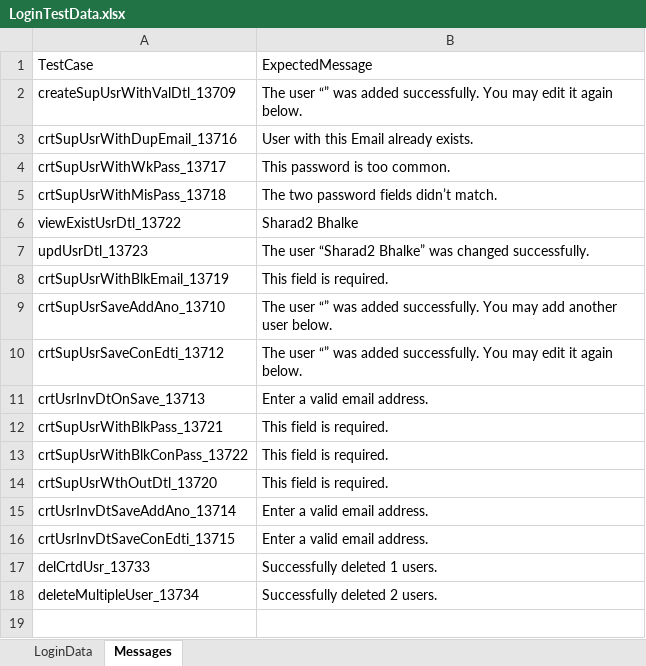
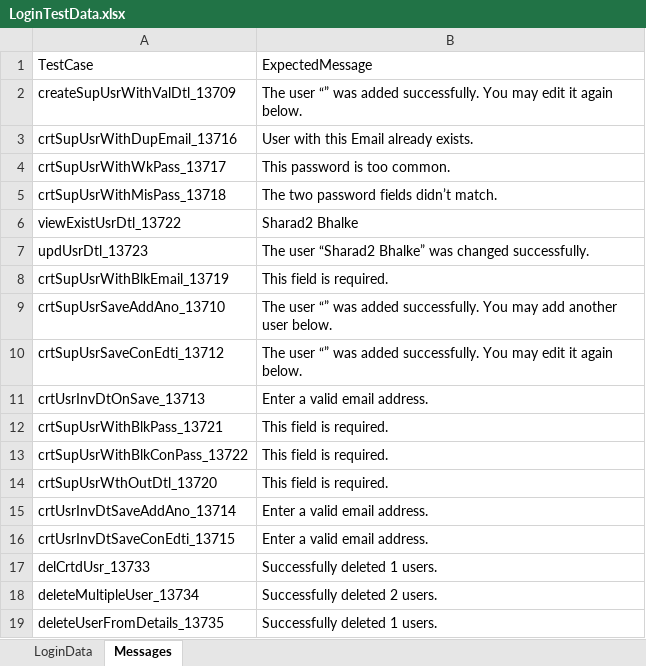
Before and after one commit to sharad-bhalke/AutomationTestDemo, an Excel workbook: AutomationTestDemo/target/test-classes/LoginTestData.xlsx, sheet Messages, drawn as a sheet; values as stored, in another font and other column widths than the file's, no borders; the diff names each change by its address in the sheet, - before the commit and + after, or states it on an @@ line.

Commit message:
added new test

```diff
--- a/AutomationTestDemo/target/test-classes/LoginTestData.xlsx (sheet Messages)
+++ b/AutomationTestDemo/target/test-classes/LoginTestData.xlsx (sheet Messages)
+row 19: deleteUserFromDetails_13735 | Successfully deleted 1 users.
```
Also changed, not shown: 39 other files.
